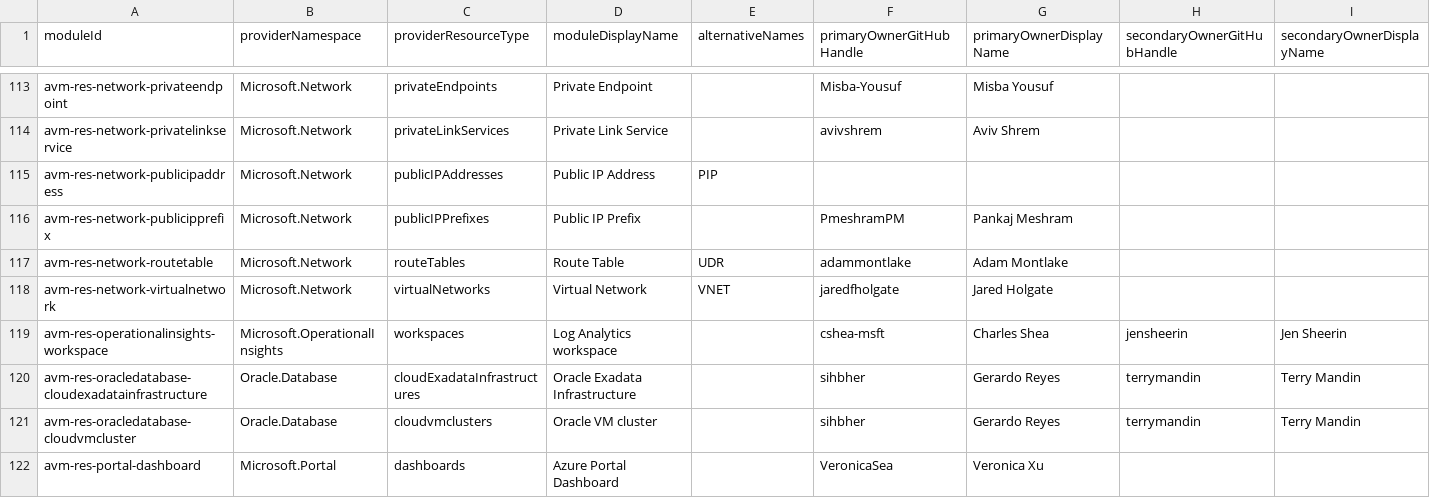
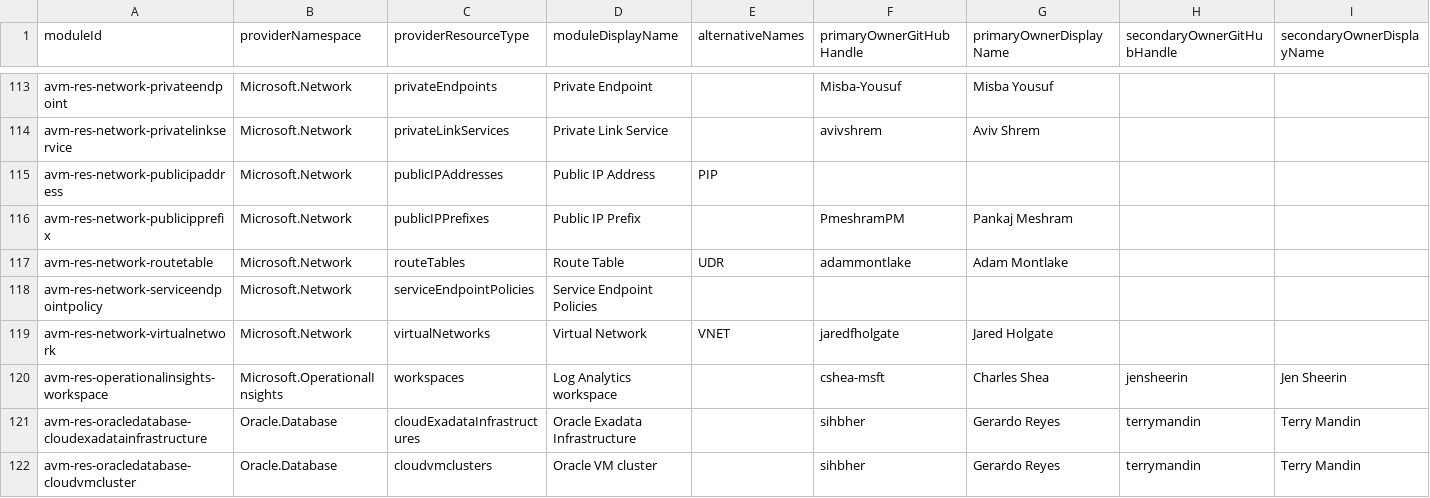
Before and after one commit to Azure/avm-terraform-governance, a CSV file: tf-repo-mgmt/repository-meta-data/meta-data.csv, drawn as a sheet; only a part is shown, gaps mark what is left out; the shorter side is filled out with more unchanged rows; the diff names each change by its address in the sheet, - before the commit and + after, or states it on an @@ line.

Commit message:
chore: add avm-res-network-serviceendpointpolicy metadata (#16)
This PR adds metadata for the avm-res-network-serviceendpointpolicy
module.

```diff
--- a/tf-repo-mgmt/repository-meta-data/meta-data.csv
+++ b/tf-repo-mgmt/repository-meta-data/meta-data.csv
+row 118: avm-res-network-serviceendpointpolicy | Microsoft.Network | serviceEndpointPolicies | Service Endpoint Policies
```
